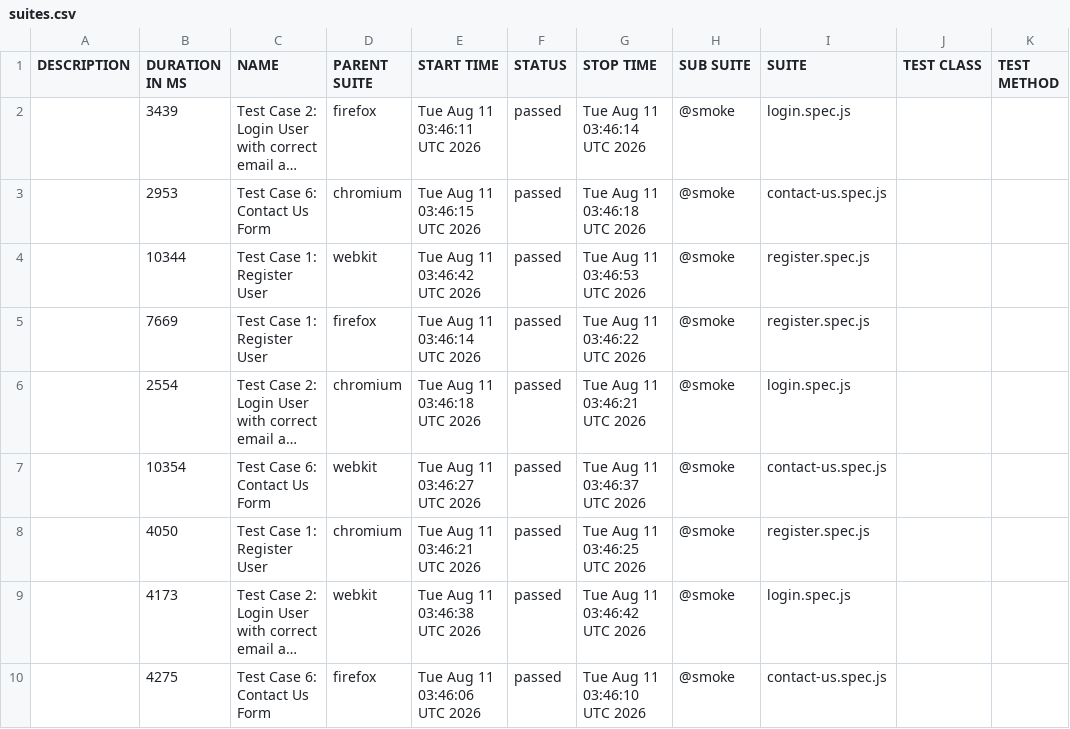
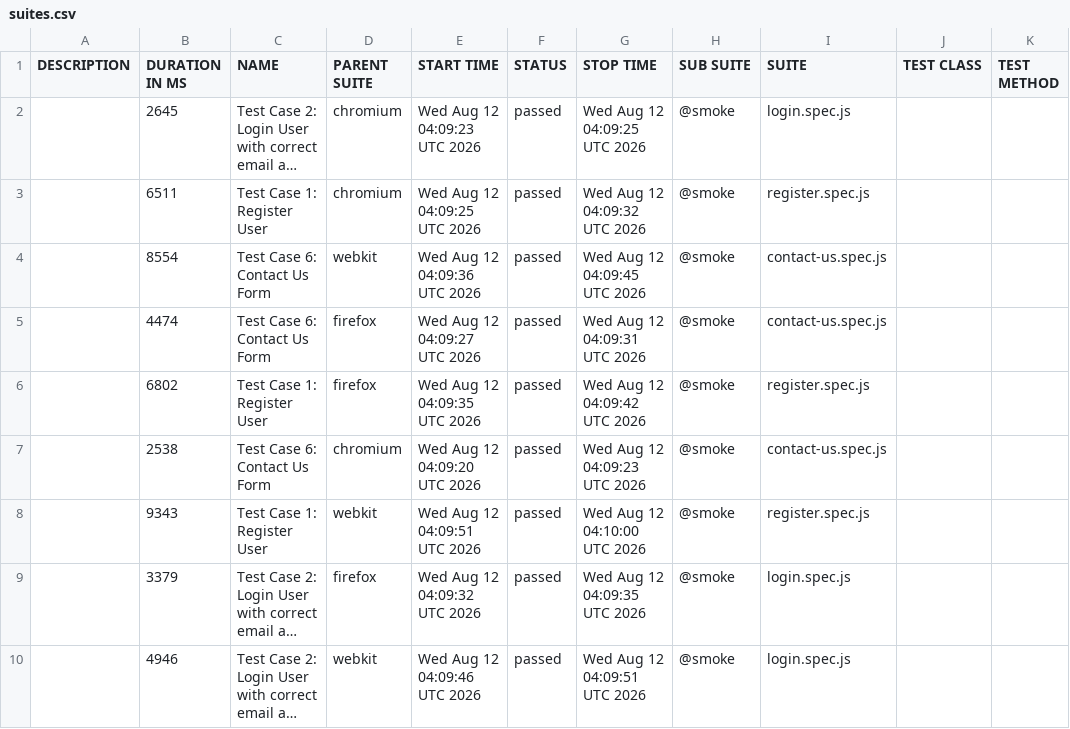
Before and after one commit to s3-qe-team/automation-playwright-project, a CSV file: data/suites.csv, drawn as a sheet; long unchanged cells end in …; removed rows and columns are numbered as before the commit, all else as after; the diff names each change by its address in the sheet, - before the commit and + after, or states it on an @@ line.

```diff
--- a/data/suites.csv
+++ b/data/suites.csv
-B2 (DURATION IN MS): 3439
+B2 (DURATION IN MS): 2645
-D2 (PARENT SUITE): firefox
+D2 (PARENT SUITE): chromium
-E2 (START TIME): Tue Aug 11 03:46:11 UTC 2026
+E2 (START TIME): Wed Aug 12 04:09:23 UTC 2026
-G2 (STOP TIME): Tue Aug 11 03:46:14 UTC 2026
+G2 (STOP TIME): Wed Aug 12 04:09:25 UTC 2026
+row 3:  | 6511 | Test Case 1: Register User | chromium | Wed Aug 12 04:09:25 UTC 2026 | passed | Wed Aug 12 04:09:32 UTC 2026 | @smoke | register.spec.js
+row 4:  | 8554 | Test Case 6: Contact Us Form | webkit | Wed Aug 12 04:09:36 UTC 2026 | passed | Wed Aug 12 04:09:45 UTC 2026 | @smoke | contact-us.spec.js
+row 5:  | 4474 | Test Case 6: Contact Us Form | firefox | Wed Aug 12 04:09:27 UTC 2026 | passed | Wed Aug 12 04:09:31 UTC 2026 | @smoke | contact-us.spec.js
+row 6:  | 6802 | Test Case 1: Register User | firefox | Wed Aug 12 04:09:35 UTC 2026 | passed | Wed Aug 12 04:09:42 UTC 2026 | @smoke | register.spec.js
-B7 (DURATION IN MS): 2953
+B7 (DURATION IN MS): 2538
-E7 (START TIME): Tue Aug 11 03:46:15 UTC 2026
+E7 (START TIME): Wed Aug 12 04:09:20 UTC 2026
-G7 (STOP TIME): Tue Aug 11 03:46:18 UTC 2026
+G7 (STOP TIME): Wed Aug 12 04:09:23 UTC 2026
-B8 (DURATION IN MS): 10344
+B8 (DURATION IN MS): 9343
-E8 (START TIME): Tue Aug 11 03:46:42 UTC 2026
+E8 (START TIME): Wed Aug 12 04:09:51 UTC 2026
-G8 (STOP TIME): Tue Aug 11 03:46:53 UTC 2026
+G8 (STOP TIME): Wed Aug 12 04:10:00 UTC 2026
-row 5:  | 7669 | Test Case 1: Register User | firefox | Tue Aug 11 03:46:14 UTC 2026 | passed | Tue Aug 11 03:46:22 UTC 2026 | @smoke | register.spec.js
-B9 (DURATION IN MS): 2554
+B9 (DURATION IN MS): 3379
-D9 (PARENT SUITE): chromium
+D9 (PARENT SUITE): firefox
-E9 (START TIME): Tue Aug 11 03:46:18 UTC 2026
+E9 (START TIME): Wed Aug 12 04:09:32 UTC 2026
-G9 (STOP TIME): Tue Aug 11 03:46:21 UTC 2026
+G9 (STOP TIME): Wed Aug 12 04:09:35 UTC 2026
-row 7:  | 10354 | Test Case 6: Contact Us Form | webkit | Tue Aug 11 03:46:27 UTC 2026 | passed | Tue Aug 11 03:46:37 UTC 2026 | @smoke | contact-us.spec.js
-row 8:  | 4050 | Test Case 1: Register User | chromium | Tue Aug 11 03:46:21 UTC 2026 | passed | Tue Aug 11 03:46:25 UTC 2026 | @smoke | register.spec.js
-B10 (DURATION IN MS): 4173
+B10 (DURATION IN MS): 4946
-E10 (START TIME): Tue Aug 11 03:46:38 UTC 2026
+E10 (START TIME): Wed Aug 12 04:09:46 UTC 2026
-G10 (STOP TIME): Tue Aug 11 03:46:42 UTC 2026
+G10 (STOP TIME): Wed Aug 12 04:09:51 UTC 2026
-row 10:  | 4275 | Test Case 6: Contact Us Form | firefox | Tue Aug 11 03:46:06 UTC 2026 | passed | Tue Aug 11 03:46:10 UTC 2026 | @smoke | contact-us.spec.js
```
Also changed, not shown: 39 other files.
